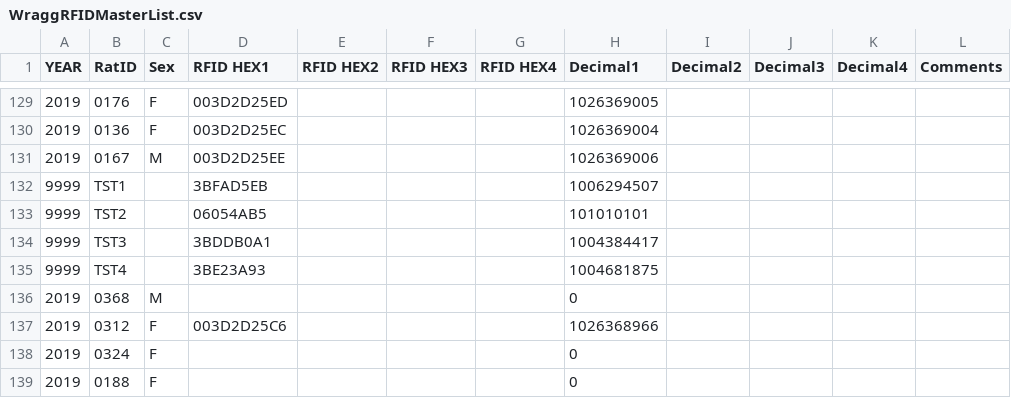
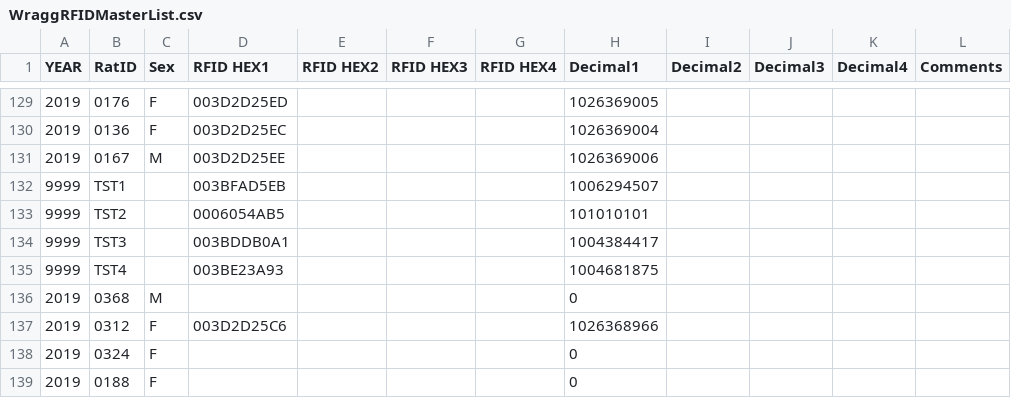
Before and after one commit to bjbarrett/neotoma_maps, a CSV file: WraggRFIDMasterList.csv, drawn as a sheet; only a part is shown, gaps mark what is left out.

```diff
--- a/WraggRFIDMasterList.csv
+++ b/WraggRFIDMasterList.csv
@@ -131,6 +131,6 @@ YEAR;RatID;Sex;RFID HEX1;RFID HEX2;RFID HEX3;RFID HEX4;Decimal1 ;Decimal2;Decima
 2019;0167;M;003D2D25EE;;;;1026369006;;;;
-9999;TST1;;3BFAD5EB;;;;1006294507;;;;
-9999;TST2;;06054AB5;;;;101010101;;;;
-9999;TST3;;3BDDB0A1;;;;1004384417;;;;
-9999;TST4;;3BE23A93;;;;1004681875;;;;
+9999;TST1;;003BFAD5EB;;;;1006294507;;;;
+9999;TST2;;0006054AB5;;;;101010101;;;;
+9999;TST3;;003BDDB0A1;;;;1004384417;;;;
+9999;TST4;;003BE23A93;;;;1004681875;;;;
 2019;0368;M;;;;;0;;;;
```
Also changed, not shown: 1 other file.
